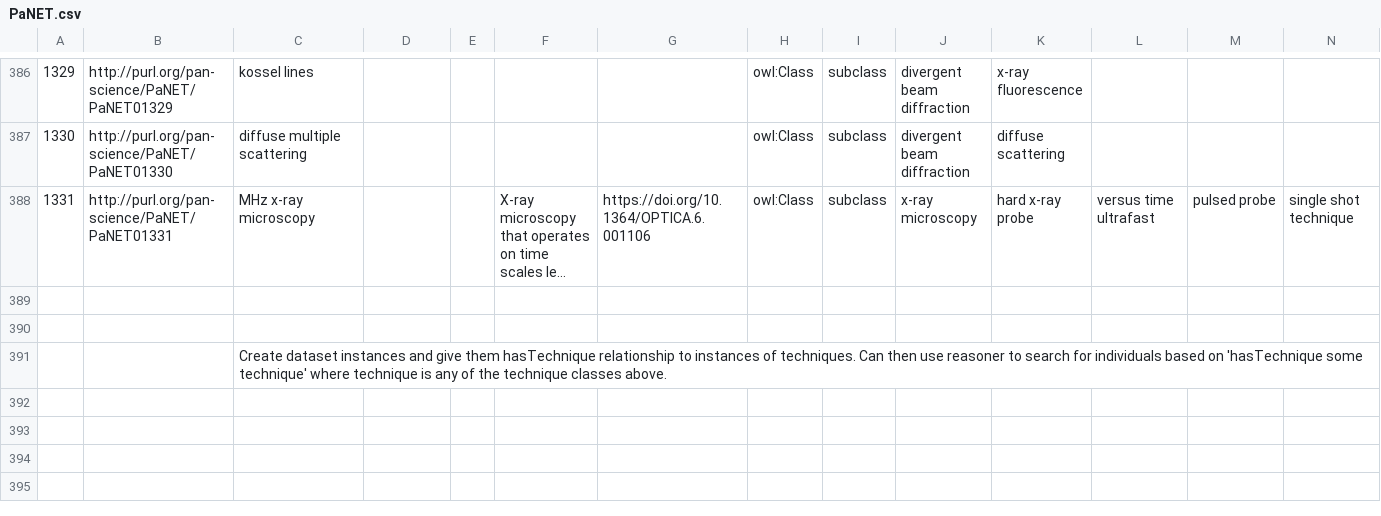
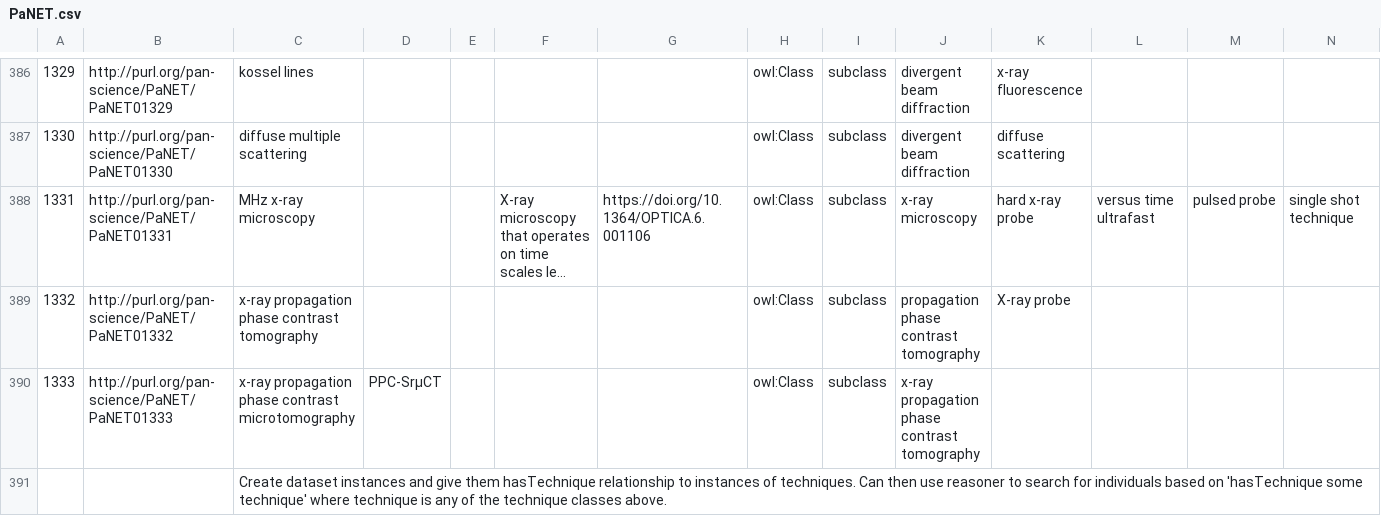
Before and after one commit to ExPaNDS-eu/ExPaNDS-experimental-techniques-ontology, a CSV file: source/PaNET.csv, drawn as a sheet; only a part is shown, gaps mark what is left out; long unchanged cells end in …; rows hold the shown columns only; the diff names each change by its address in the sheet, - before the commit and + after, or states it on an @@ line.

Commit message:
new techniques: x-ray propagation phase contrast (micro)tomography
Motivation

Issue #159 requested two new techniques: x-ray propagation phase contrast tomography
and ... microtomography.

Modification

Both methods have been added. The recommended superclass "microscopy" has not been
used as it remains unclear if rather "obtain high-resolution spatical map" or
"microfocussed probe" should be used.

Result

Two new techniques are available.

```diff
--- a/source/PaNET.csv
+++ b/source/PaNET.csv
-row 389: (empty)
+row 389: 1332 | http://purl.org/pan-science/PaNET/PaNET01332 | x-ray propagation phase contrast tomography |  |  |  |  | owl:Class | subclass | propagation phase contrast tomography | X-ray probe
-row 390: (empty)
+row 390: 1333 | http://purl.org/pan-science/PaNET/PaNET01333 | x-ray propagation phase contrast microtomography | PPC-SrμCT |  |  |  | owl:Class | subclass | x-ray propagation phase contrast tomography
```
